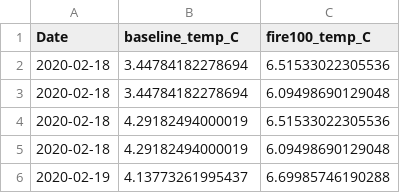
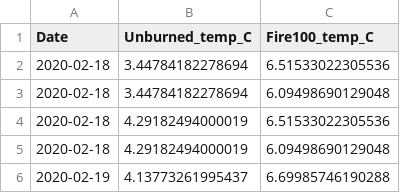
Before and after one commit to carlybauer/WQDashboard, a CSV file: TimeSeries_Temp.csv, drawn as a sheet; only a part is shown.

```diff
--- a/TimeSeries_Temp.csv
+++ b/TimeSeries_Temp.csv
@@ -1,2 +1,2 @@
-Date,baseline_temp_C,fire100_temp_C
+Date,Unburned_temp_C,Fire100_temp_C
 2020-02-18,3.44784182278694,6.51533022305536
```
Also changed, not shown: TimeSeries_TotalChla.csv, 8 other files.
